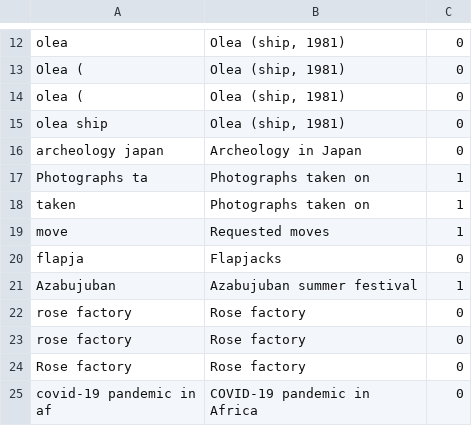
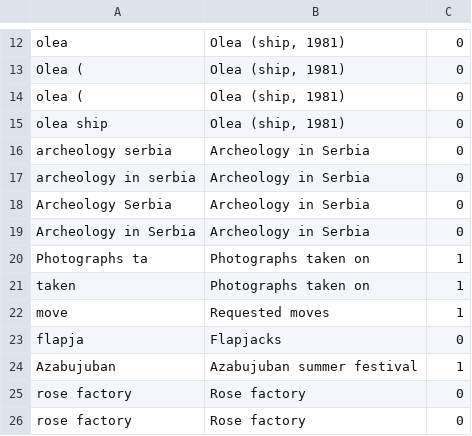
Before and after one commit to mnalis/commons_check_search_api, a CSV file: input.csv, drawn as a sheet; only a part is shown, gaps mark what is left out; the shorter side is filled out with more unchanged rows.

```diff
--- a/input.csv
+++ b/input.csv
@@ -15,3 +15,6 @@ olea (|Olea (ship, 1981)|0
 olea ship|Olea (ship, 1981)|0
-archeology japan|Archeology in Japan|0
+archeology serbia|Archeology in Serbia|0
+archeology in serbia|Archeology in Serbia|0
+Archeology Serbia|Archeology in Serbia|0
+Archeology in Serbia|Archeology in Serbia|0
 Photographs ta|Photographs taken on|1
```
Also changed, not shown: 1 other file.
